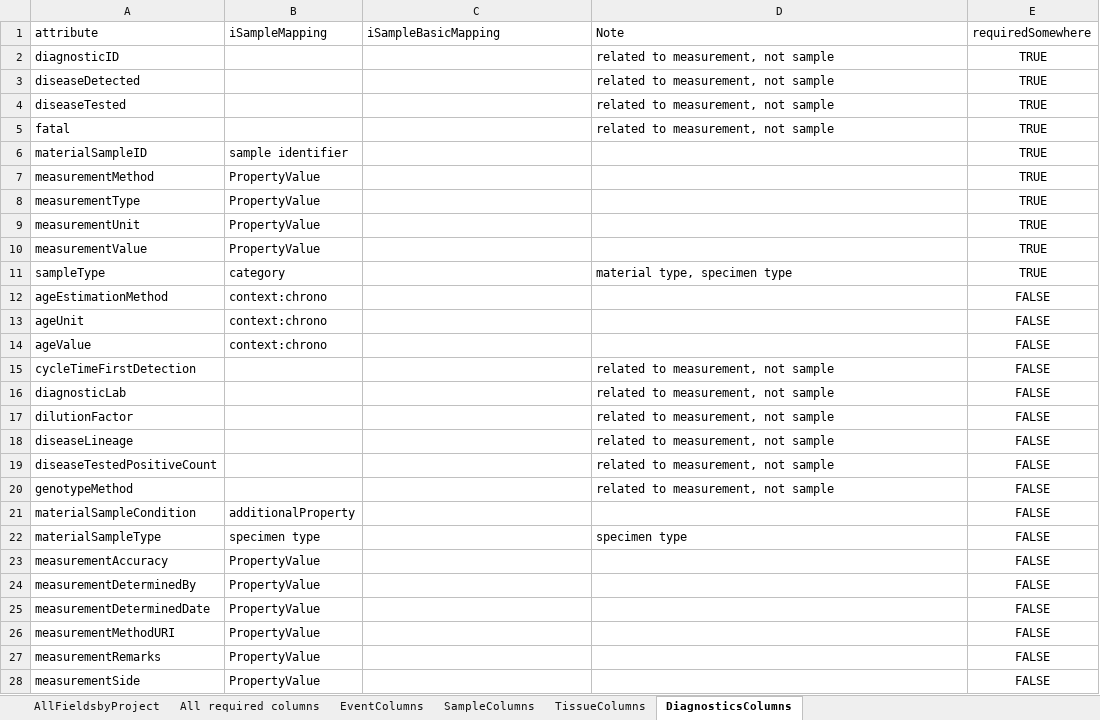
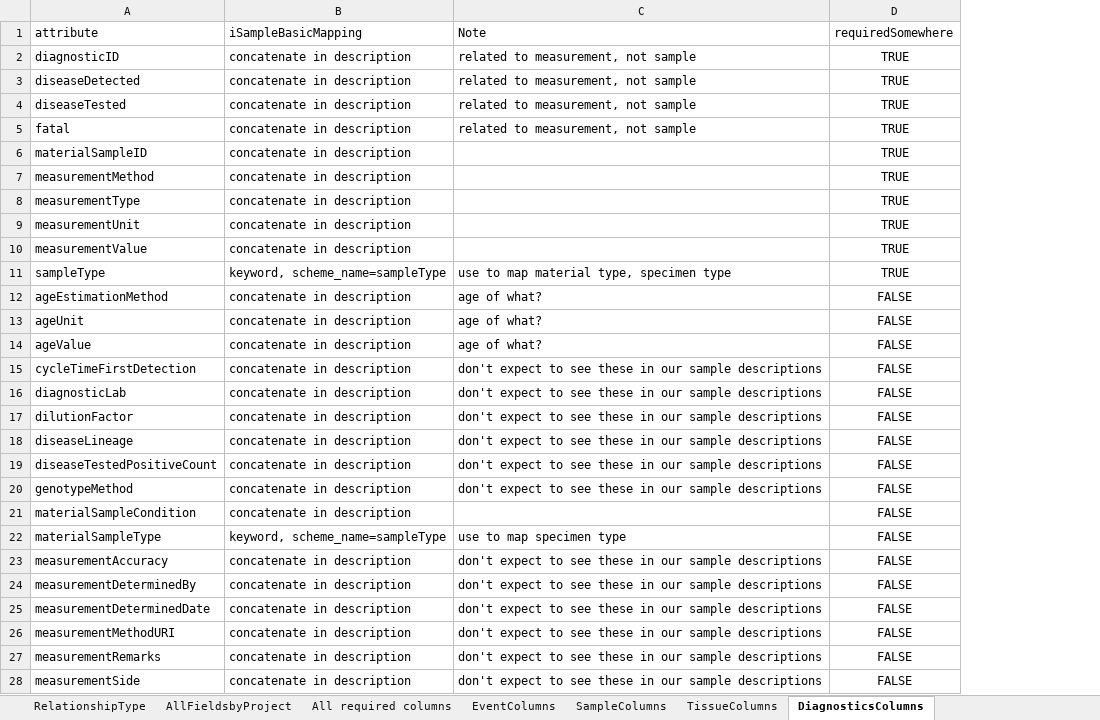
Before and after one commit to isamplesorg/metadata, an Excel workbook: examples/GEOME/GEOMEFieldsAndMapping.xlsx, sheet DiagnosticsColumns, drawn as a sheet; only a part is shown; values as stored, in another font and other column widths than the file's, no borders; conditional formats not drawn; removed rows and columns are numbered as before the commit, all else as after; the diff covers the shown part only; the diff names each change by its address in the sheet, - before the commit and + after, or states it on an @@ line.

Commit message:
mapping table for GEOME metadata fields
maps fields for event, tissue, sample, and diagnostics to iSampleBasic metadata fields, using new keyword implementation with scheme_name and keyword_uri fields in keyword objects (DataCite pattern)

```diff
--- a/examples/GEOME/GEOMEFieldsAndMapping.xlsx (sheet DiagnosticsColumns)
+++ b/examples/GEOME/GEOMEFieldsAndMapping.xlsx (sheet DiagnosticsColumns)
+sheet tab: RelationshipType
-column B (iSampleMapping), rows 6-28: sample identifier | PropertyValue | PropertyValue | PropertyValue | PropertyValue | category | context:chrono | context:chrono | context:chrono |  |  |  |  |  |  | additionalProperty | specimen type | PropertyValue | PropertyValue | PropertyValue | PropertyValue | PropertyValue | PropertyValue
-B2:B10 (iSampleBasicMapping): (empty)
+B2:B10 (iSampleBasicMapping): concatenate in description
-B11 (iSampleBasicMapping): (empty)
+B11 (iSampleBasicMapping): keyword, scheme_name=sampleType
-C11 (Note): material type, specimen type
+C11 (Note): use to map material type, specimen type
-B12:B21 (iSampleBasicMapping): (empty)
+B12:B21 (iSampleBasicMapping): concatenate in description
-C12:C14 (Note): (empty)
+C12:C14 (Note): age of what?
-C15:C20 (Note): related to measurement, not sample
+C15:C20 (Note): don't expect to see these in our sample descriptions
-B22 (iSampleBasicMapping): (empty)
+B22 (iSampleBasicMapping): keyword, scheme_name=sampleType
-C22 (Note): specimen type
+C22 (Note): use to map specimen type
-B23:B28 (iSampleBasicMapping): (empty)
+B23:B28 (iSampleBasicMapping): concatenate in description
-C23:C28 (Note): (empty)
+C23:C28 (Note): don't expect to see these in our sample descriptions
```
Also changed, not shown: 6 edited cells elsewhere in this sheet, sheet EventColumns, sheet SampleColumns, sheet TissueColumns, other sheet tabs.
